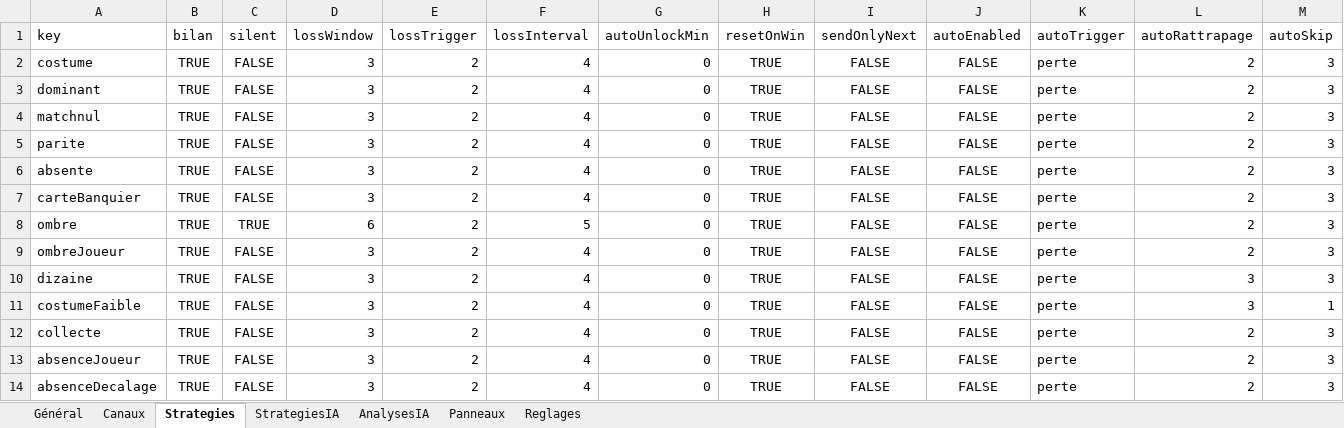
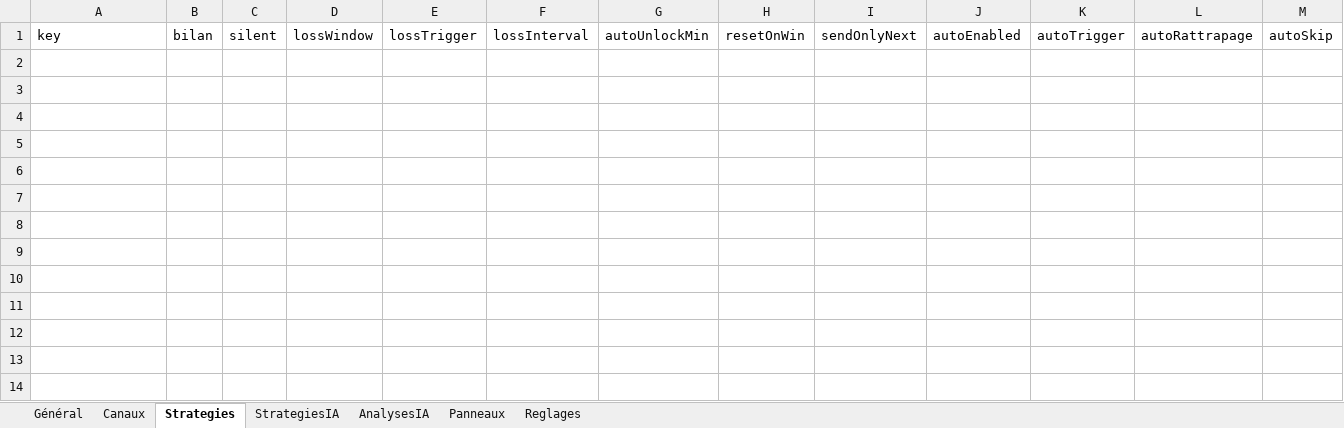
Before and after one commit to Sossouappolinaire/Site-de-production-, an Excel workbook: config-import/baccara-config-2026-10-04.xlsx, sheet Strategies, drawn as a sheet; only a part is shown; values as stored, in another font and other column widths than the file's, no borders; rows hold the shown columns only; the diff names each change by its address in the sheet, - before the commit and + after, or states it on an @@ line.

Commit message:
Add files via upload

```diff
--- a/config-import/baccara-config-2026-10-04.xlsx (sheet Strategies)
+++ b/config-import/baccara-config-2026-10-04.xlsx (sheet Strategies)
-row 2: costume | TRUE | FALSE | 3 | 2 | 4 | 0 | TRUE | FALSE | FALSE | perte | 2 | 3
-row 3: dominant | TRUE | FALSE | 3 | 2 | 4 | 0 | TRUE | FALSE | FALSE | perte | 2 | 3
-row 4: matchnul | TRUE | FALSE | 3 | 2 | 4 | 0 | TRUE | FALSE | FALSE | perte | 2 | 3
-row 5: parite | TRUE | FALSE | 3 | 2 | 4 | 0 | TRUE | FALSE | FALSE | perte | 2 | 3
-row 6: absente | TRUE | FALSE | 3 | 2 | 4 | 0 | TRUE | FALSE | FALSE | perte | 2 | 3
-row 7: carteBanquier | TRUE | FALSE | 3 | 2 | 4 | 0 | TRUE | FALSE | FALSE | perte | 2 | 3
-row 8: ombre | TRUE | TRUE | 6 | 2 | 5 | 0 | TRUE | FALSE | FALSE | perte | 2 | 3
-row 9: ombreJoueur | TRUE | FALSE | 3 | 2 | 4 | 0 | TRUE | FALSE | FALSE | perte | 2 | 3
-row 10: dizaine | TRUE | FALSE | 3 | 2 | 4 | 0 | TRUE | FALSE | FALSE | perte | 3 | 3
-row 11: costumeFaible | TRUE | FALSE | 3 | 2 | 4 | 0 | TRUE | FALSE | FALSE | perte | 3 | 1
-row 12: collecte | TRUE | FALSE | 3 | 2 | 4 | 0 | TRUE | FALSE | FALSE | perte | 2 | 3
-row 13: absenceJoueur | TRUE | FALSE | 3 | 2 | 4 | 0 | TRUE | FALSE | FALSE | perte | 2 | 3
-row 14: absenceDecalage | TRUE | FALSE | 3 | 2 | 4 | 0 | TRUE | FALSE | FALSE | perte | 2 | 3
```
Also changed, not shown: sheet Panneaux, sheet Canaux, sheet Général, sheet AnalysesIA, sheet Reglages.
